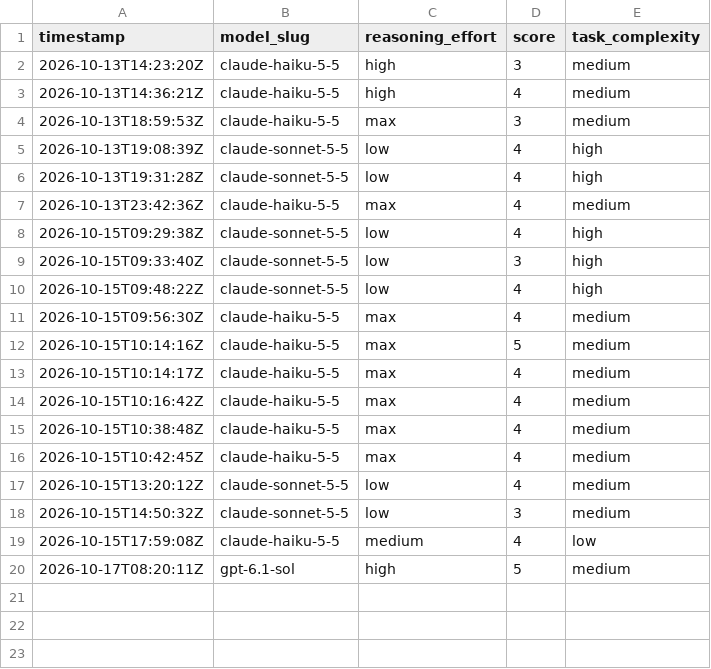
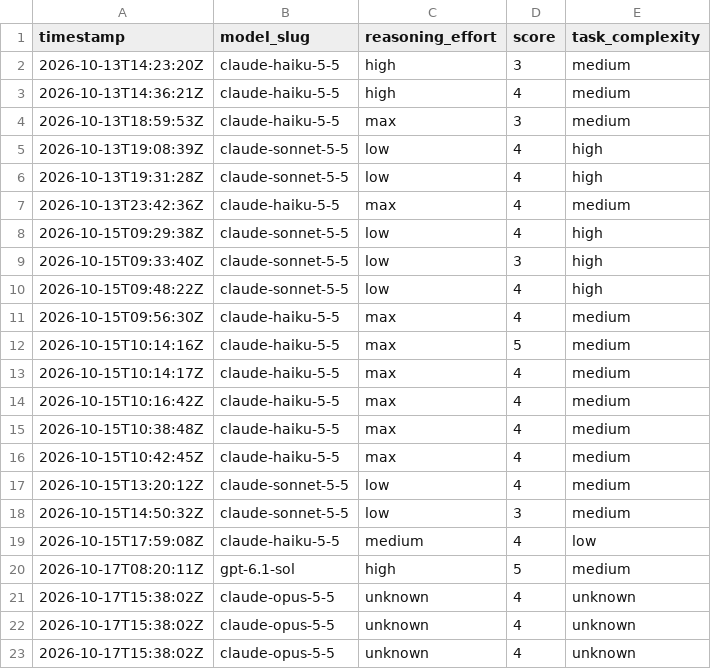
Before and after one commit to alo-exp/silver-bullet, a CSV file: subagent-model-scores.csv, drawn as a sheet.

```diff
--- a/subagent-model-scores.csv
+++ b/subagent-model-scores.csv
@@ -20 +20,4 @@ timestamp,model_slug,reasoning_effort,score,task_complexity
 2026-10-17T08:20:11Z,gpt-6.1-sol,high,5,medium
+2026-10-17T15:38:02Z,claude-opus-5-5,unknown,4,unknown
+2026-10-17T15:38:02Z,claude-opus-5-5,unknown,4,unknown
+2026-10-17T15:38:02Z,claude-opus-5-5,unknown,4,unknown
```
